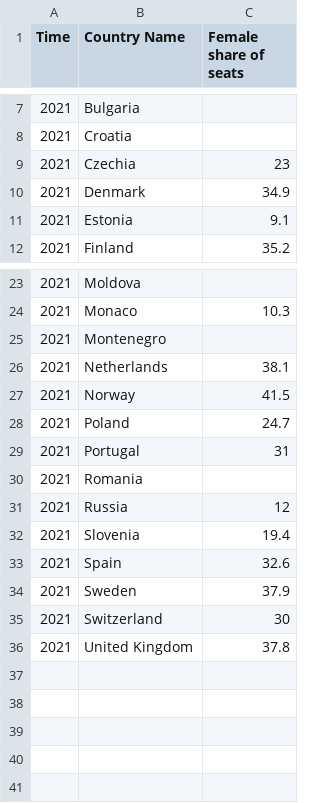
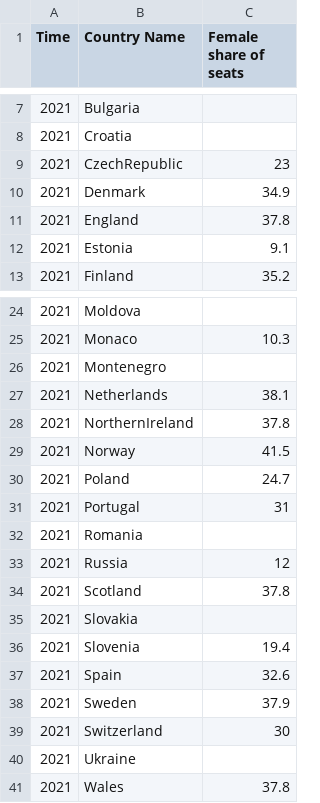
Before and after one commit to mayawesthorp/mayawesthorp.github.io, a CSV file: europe_board_representation.csv, drawn as a sheet; only a part is shown, gaps mark what is left out.

Commit message:
Update europe_board_representation.csv

```diff
--- a/europe_board_representation.csv
+++ b/europe_board_representation.csv
@@ -8,4 +8,5 @@
 2021,Croatia,
-2021,Czechia,23
+2021,CzechRepublic,23
 2021,Denmark,34.9
+2021,England,37.8
 2021,Estonia,9.1
@@ -26,2 +27,3 @@
 2021,Netherlands,38.1
+2021,NorthernIreland,37.8
 2021,Norway,41.5
@@ -31,2 +33,4 @@
 2021,Russia,12
+2021,Scotland,37.8
+2021,Slovakia,
 2021,Slovenia,19.4
@@ -35,2 +39,3 @@
 2021,Switzerland,30
-2021,United Kingdom,37.8
+2021,Ukraine,
+2021,Wales,37.8
```
